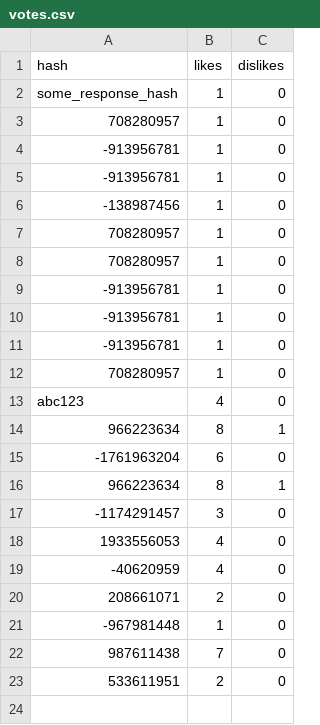
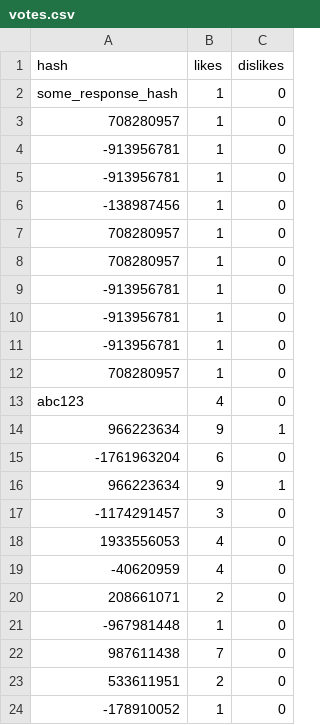
Before and after one commit to AbirGhrissi/Chatbot_Python, a CSV file: votes.csv, drawn as a sheet.

Commit message:
Update vote counts for specific responses in votes.csv

```diff
--- a/votes.csv
+++ b/votes.csv
@@ -13,5 +13,5 @@ some_response_hash,1,0
 abc123,4,0
-966223634,8,1
+966223634,9,1
 -1761963204,6,0
-966223634,8,1
+966223634,9,1
 -1174291457,3,0
@@ -23 +23,2 @@ abc123,4,0
 533611951,2,0
+-178910052,1,0
```
